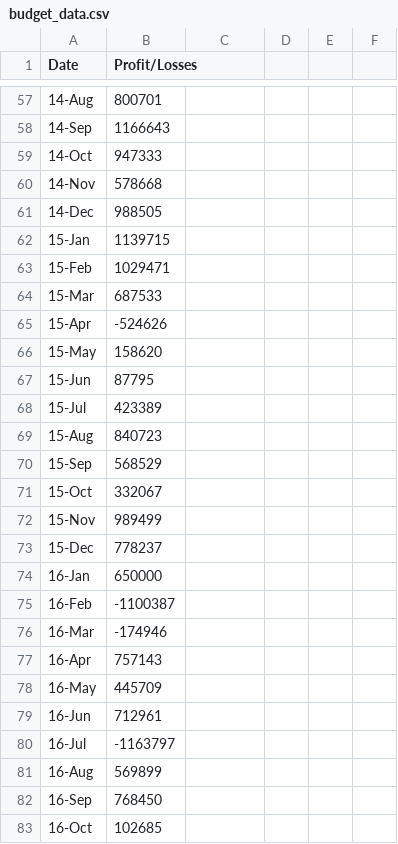
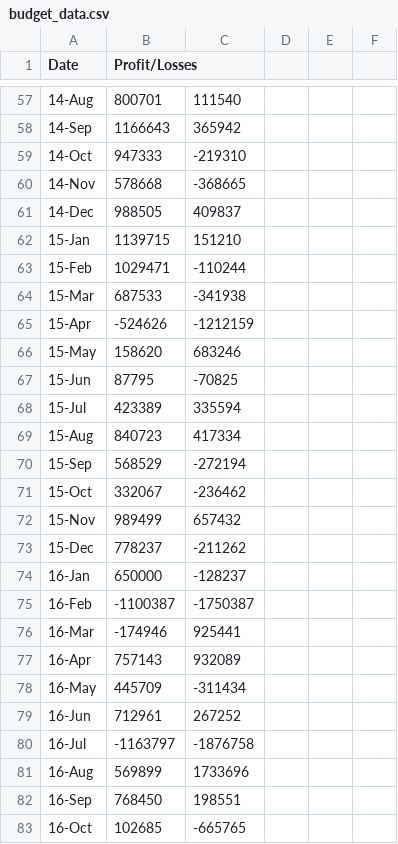
Before and after one commit to RedRubiksCube/python-challenge, a CSV file: PyBank/Resources/budget_data.csv, drawn as a sheet; only a part is shown, gaps mark what is left out; the diff covers the shown part only.

```diff
--- a/PyBank/Resources/budget_data.csv
+++ b/PyBank/Resources/budget_data.csv
@@ -57,27 +57,27 @@ Date,Profit/Losses
-14-Aug,800701
-14-Sep,1166643
-14-Oct,947333
-14-Nov,578668
-14-Dec,988505
-15-Jan,1139715
-15-Feb,1029471
-15-Mar,687533
-15-Apr,-524626
-15-May,158620
-15-Jun,87795
-15-Jul,423389
-15-Aug,840723
-15-Sep,568529
-15-Oct,332067
-15-Nov,989499
-15-Dec,778237
-16-Jan,650000
-16-Feb,-1100387
-16-Mar,-174946
-16-Apr,757143
-16-May,445709
-16-Jun,712961
-16-Jul,-1163797
-16-Aug,569899
-16-Sep,768450
-16-Oct,102685
+14-Aug,800701,111540,,,
+14-Sep,1166643,365942,,,
+14-Oct,947333,-219310,,,
+14-Nov,578668,-368665,,,
+14-Dec,988505,409837,,,
+15-Jan,1139715,151210,,,
+15-Feb,1029471,-110244,,,
+15-Mar,687533,-341938,,,
+15-Apr,-524626,-1212159,,,
+15-May,158620,683246,,,
+15-Jun,87795,-70825,,,
+15-Jul,423389,335594,,,
+15-Aug,840723,417334,,,
+15-Sep,568529,-272194,,,
+15-Oct,332067,-236462,,,
+15-Nov,989499,657432,,,
+15-Dec,778237,-211262,,,
+16-Jan,650000,-128237,,,
+16-Feb,-1100387,-1750387,,,
+16-Mar,-174946,925441,,,
+16-Apr,757143,932089,,,
+16-May,445709,-311434,,,
+16-Jun,712961,267252,,,
+16-Jul,-1163797,-1876758,,,
+16-Aug,569899,1733696,,,
+16-Sep,768450,198551,,,
+16-Oct,102685,-665765,,,
```
Also changed, not shown: 62 edited cells elsewhere in this file, 1 other file.
